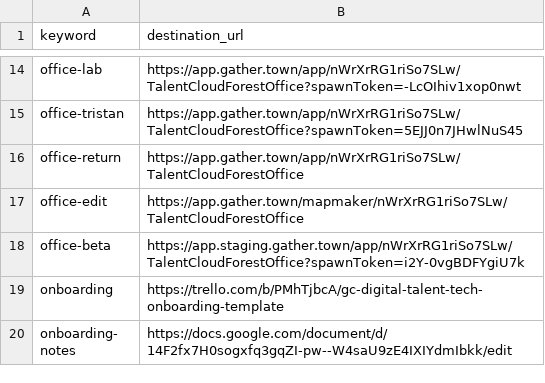
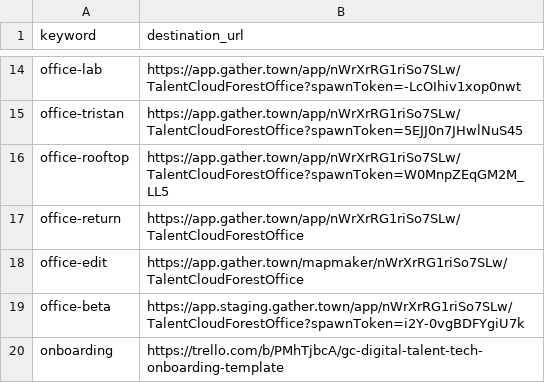
Before and after one commit to tristan-orourke/go.talent.c4nada.ca, a CSV file: shortlinks.csv, drawn as a sheet; only a part is shown, gaps mark what is left out; the shorter side is filled out with more unchanged rows.

Commit message:
Added /office-rooftop shortlink.

```diff
--- a/shortlinks.csv
+++ b/shortlinks.csv
@@ -15,2 +15,3 @@ office-lab,https://app.gather.town/app/nWrXrRG1riSo7SLw/TalentCloudForestOffice?
 office-tristan,https://app.gather.town/app/nWrXrRG1riSo7SLw/TalentCloudForestOffice?spawnToken=5EJJ0n7JHwlNuS45
+office-rooftop,https://app.gather.town/app/nWrXrRG1riSo7SLw/TalentCloudForestOffice?spawnToken=W0MnpZEqGM2M_LL5
 office-return,https://app.gather.town/app/nWrXrRG1riSo7SLw/TalentCloudForestOffice
```
